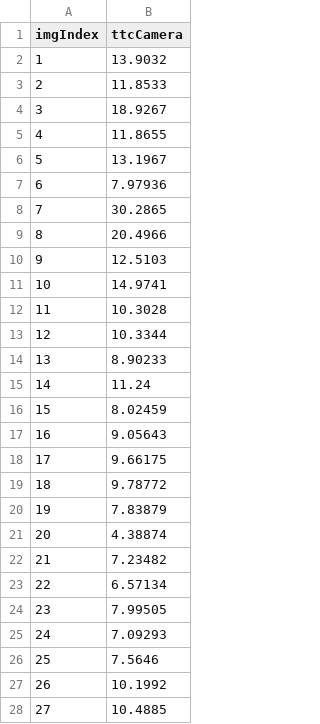
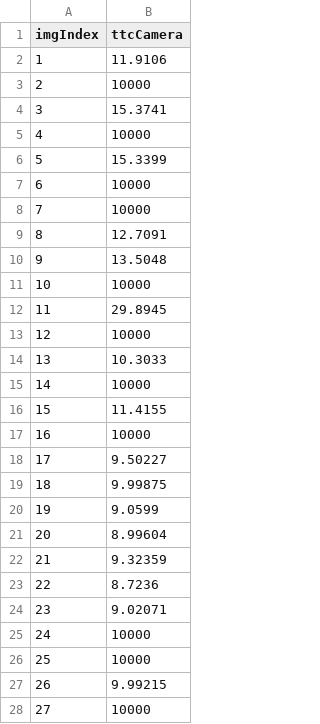
Before and after one commit to yudovina/SFND_3D_Object_Tracking, a CSV file: build/FAST_BRIEF.csv, drawn as a sheet; only a part is shown; the diff covers the shown part only.

```diff
--- a/build/FAST_BRIEF.csv
+++ b/build/FAST_BRIEF.csv
@@ -1,28 +1,28 @@
 imgIndex, ttcCamera
-1, 13.9032
-2, 11.8533
-3, 18.9267
-4, 11.8655
-5, 13.1967
-6, 7.97936
-7, 30.2865
-8, 20.4966
-9, 12.5103
-10, 14.9741
-11, 10.3028
-12, 10.3344
-13, 8.90233
-14, 11.24
-15, 8.02459
-16, 9.05643
-17, 9.66175
-18, 9.78772
-19, 7.83879
-20, 4.38874
-21, 7.23482
-22, 6.57134
-23, 7.99505
-24, 7.09293
-25, 7.5646
-26, 10.1992
-27, 10.4885
+1, 11.9106
+2, 10000
+3, 15.3741
+4, 10000
+5, 15.3399
+6, 10000
+7, 10000
+8, 12.7091
+9, 13.5048
+10, 10000
+11, 29.8945
+12, 10000
+13, 10.3033
+14, 10000
+15, 11.4155
+16, 10000
+17, 9.50227
+18, 9.99875
+19, 9.0599
+20, 8.99604
+21, 9.32359
+22, 8.7236
+23, 9.02071
+24, 10000
+25, 10000
+26, 9.99215
+27, 10000
```
Also changed, not shown: 49 edited cells elsewhere in this file, build/FAST_BRISK.csv, build/FAST_FREAK.csv, 4 other files.
